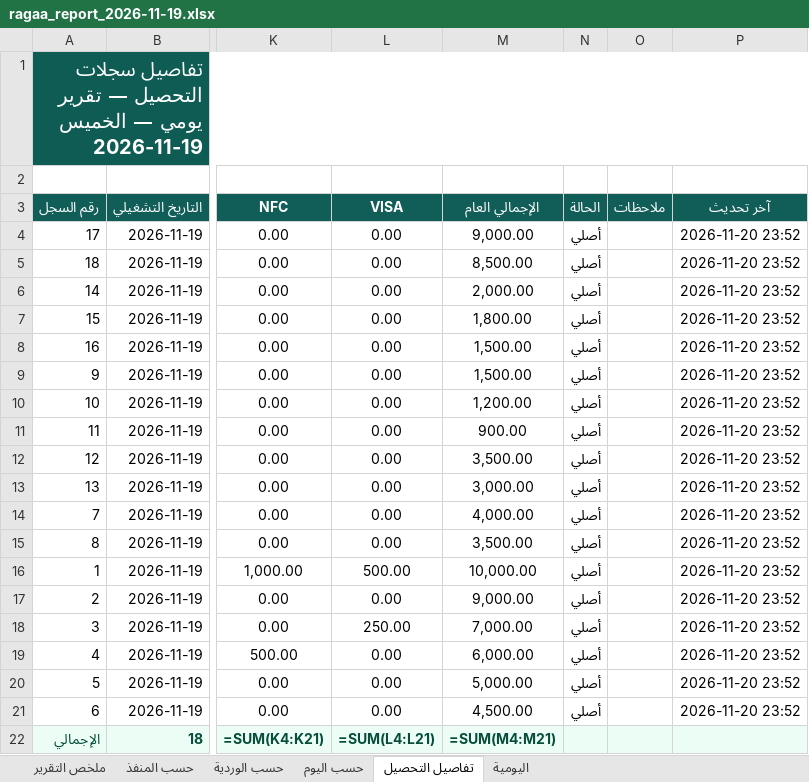
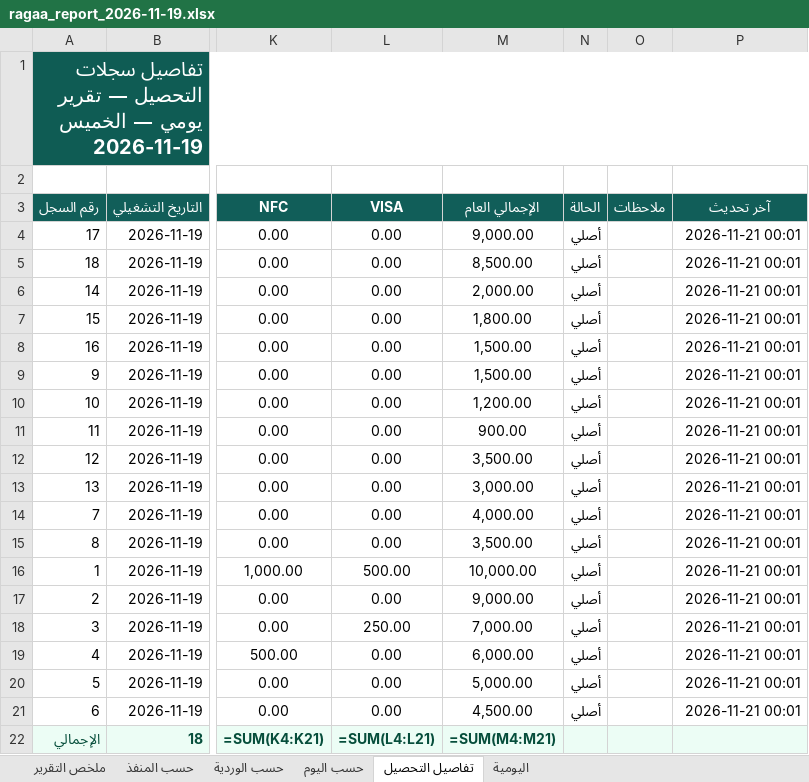
Before and after one commit to ahmadtefa/RAGAA, an Excel workbook: review/ragaa_report_2026-11-19.xlsx, sheet تفاصيل التحصيل, drawn as a sheet; only a part is shown, gaps mark what is left out; values as stored, in another font and other column widths than the file's, no borders; formulas without a stored value are shown as written; the diff names each change by its address in the sheet, - before the commit and + after, or states it on an @@ line.

```diff
--- a/review/ragaa_report_2026-11-19.xlsx (sheet تفاصيل التحصيل)
+++ b/review/ragaa_report_2026-11-19.xlsx (sheet تفاصيل التحصيل)
-P4:P21 (آخر تحديث): 2026-11-20 23:52
+P4:P21 (آخر تحديث): 2026-11-21 00:01
```
Also changed, not shown: sheet ملخص التقرير, review/ragaa_journal_2026-11-19.xlsx, 12 other files.
